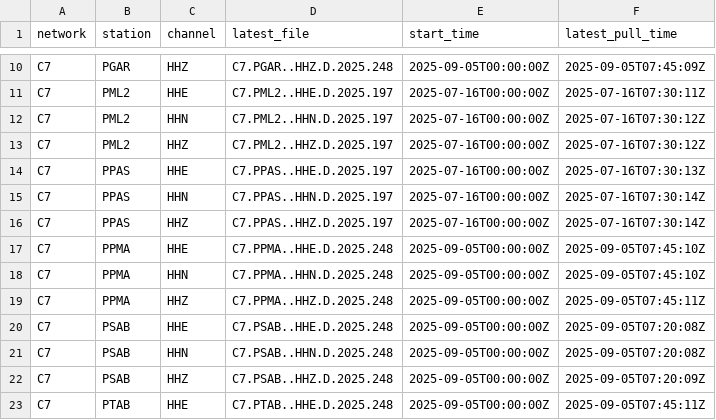
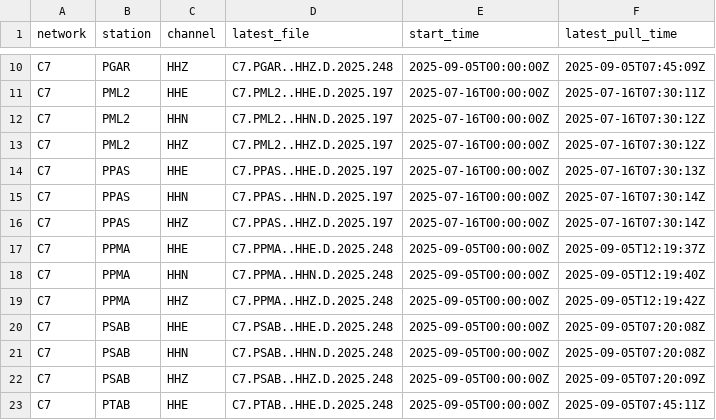
Before and after one commit to CoDaSLab/MSPC-Seismic, a CSV file: data/involcan/metadata/latest_pulls.csv, drawn as a sheet; only a part is shown, gaps mark what is left out.

```diff
--- a/data/involcan/metadata/latest_pulls.csv
+++ b/data/involcan/metadata/latest_pulls.csv
@@ -16,5 +16,5 @@ C7,PPAS,HHN,C7.PPAS..HHN.D.2025.197,2025-07-16T00:00:00Z,2025-07-16T07:30:14Z
 C7,PPAS,HHZ,C7.PPAS..HHZ.D.2025.197,2025-07-16T00:00:00Z,2025-07-16T07:30:14Z
-C7,PPMA,HHE,C7.PPMA..HHE.D.2025.248,2025-09-05T00:00:00Z,2025-09-05T07:45:10Z
-C7,PPMA,HHN,C7.PPMA..HHN.D.2025.248,2025-09-05T00:00:00Z,2025-09-05T07:45:10Z
-C7,PPMA,HHZ,C7.PPMA..HHZ.D.2025.248,2025-09-05T00:00:00Z,2025-09-05T07:45:11Z
+C7,PPMA,HHE,C7.PPMA..HHE.D.2025.248,2025-09-05T00:00:00Z,2025-09-05T12:19:37Z
+C7,PPMA,HHN,C7.PPMA..HHN.D.2025.248,2025-09-05T00:00:00Z,2025-09-05T12:19:40Z
+C7,PPMA,HHZ,C7.PPMA..HHZ.D.2025.248,2025-09-05T00:00:00Z,2025-09-05T12:19:42Z
 C7,PSAB,HHE,C7.PSAB..HHE.D.2025.248,2025-09-05T00:00:00Z,2025-09-05T07:20:08Z
```
Also changed, not shown: data/involcan/metadata/noc_list.csv, 13 other files.
